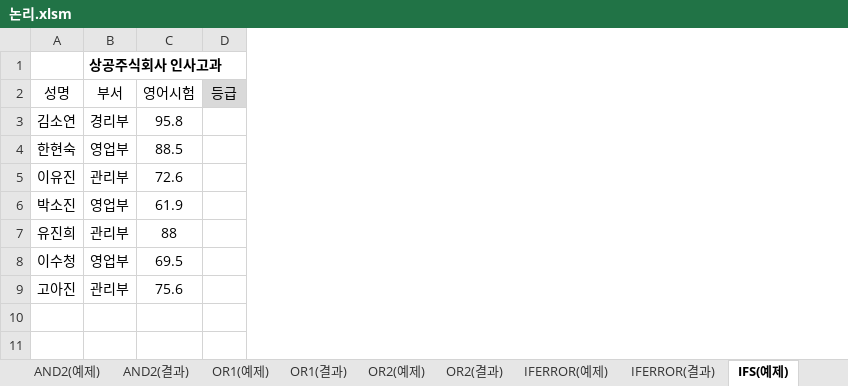
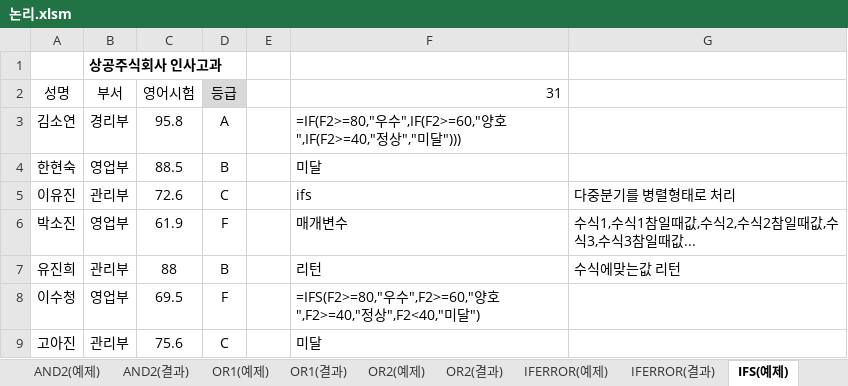
Before and after one commit to jx007s/AGI_EXCEL_2026_10, an Excel workbook: 자주출제되는_함수사전/논리.xlsm, sheet IFS(예제), drawn as a sheet; values as stored, in another font and other column widths than the file's, no borders; the diff names each change by its address in the sheet, - before the commit and + after, or states it on an @@ line.

```diff
--- a/자주출제되는_함수사전/논리.xlsm (sheet IFS(예제))
+++ b/자주출제되는_함수사전/논리.xlsm (sheet IFS(예제))
+column E, empty
+column F (31), rows 3-9: =IF(F2>=80,"우수",IF(F2>=60,"양호",IF(F2>=40,"정상","미달"))) | 미달 | ifs | 매개변수 | 리턴 | =IFS(F2>=80,"우수",F2>=60,"양호",F2>=40,"정상",F2<40,"미달") | 미달
+column G, rows 5-7: 다중분기를 병렬형태로 처리 | 수식1,수식1참일때값,수식2,수식2참일때값,수식3,수식3참일때값... | 수식에맞는값 리턴
-D3 (등급): (empty)
+D3 (등급): A
-D4 (등급): (empty)
+D4 (등급): B
-D5 (등급): (empty)
+D5 (등급): C
-D6 (등급): (empty)
+D6 (등급): F
-D7 (등급): (empty)
+D7 (등급): B
-D8 (등급): (empty)
+D8 (등급): F
-D9 (등급): (empty)
+D9 (등급): C
```
Also changed, not shown: sheet IFERROR(예제), sheet IF1(예제), sheet AND1(예제), sheet OR1(예제), sheet IF2(예제), sheet IF4(예제), 1 more sheet, 이론/08계산작업.xlsm.
